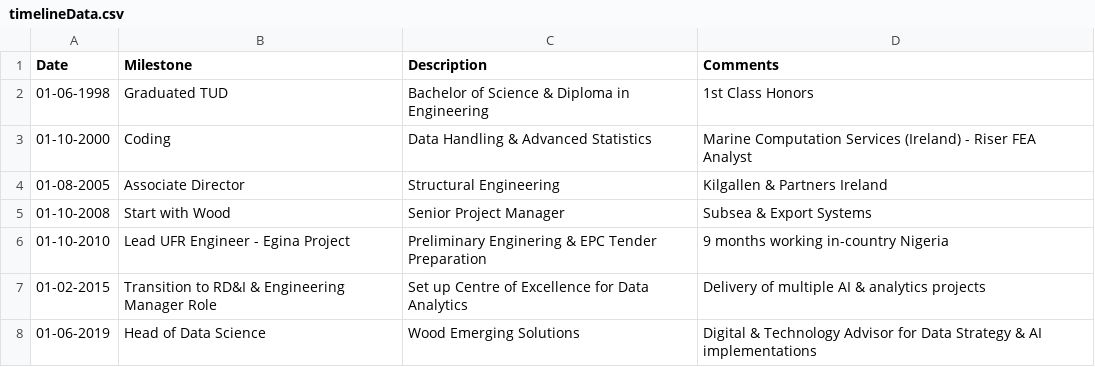
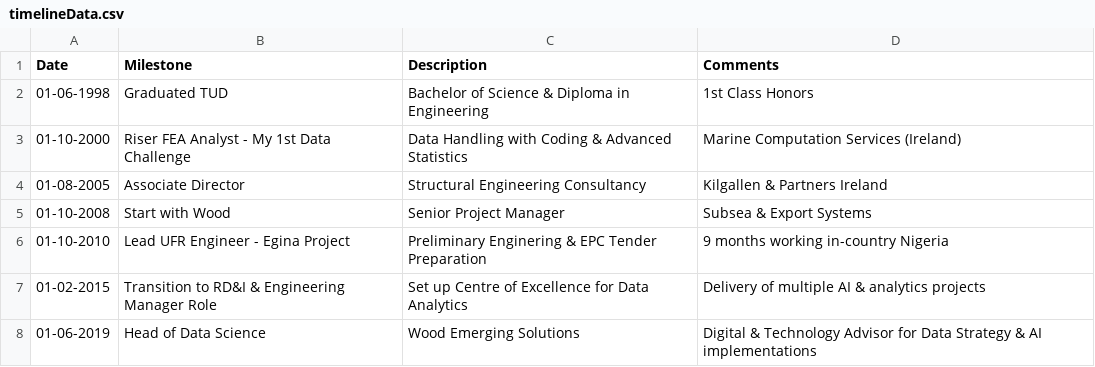
Before and after one commit to 3minuterecord/orb10x, a CSV file: data/timelineData.csv, drawn as a sheet.

```diff
--- a/data/timelineData.csv
+++ b/data/timelineData.csv
@@ -2,4 +2,4 @@ Date,Milestone,Description,Comments
 01-06-1998,Graduated TUD,Bachelor of Science & Diploma in Engineering,1st Class Honors
-01-10-2000,Coding, Data Handling & Advanced Statistics,Marine Computation Services (Ireland) - Riser FEA Analyst
-01-08-2005,Associate Director, Structural Engineering, Kilgallen & Partners Ireland
+01-10-2000,Riser FEA Analyst - My 1st Data Challenge, Data Handling with Coding & Advanced Statistics,Marine Computation Services (Ireland)
+01-08-2005,Associate Director, Structural Engineering Consultancy, Kilgallen & Partners Ireland
 01-10-2008,Start with Wood, Senior Project Manager, Subsea & Export Systems
```
Also changed, not shown: 3 other files.
